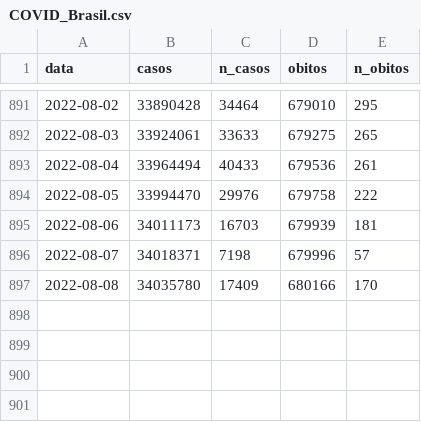
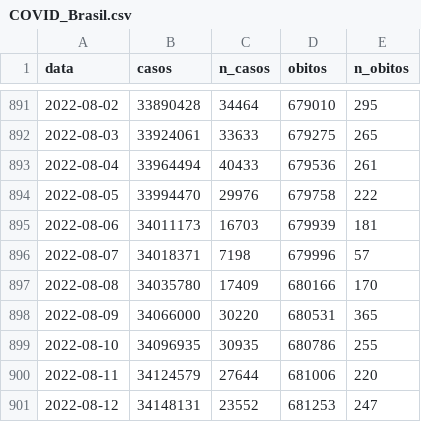
Before and after one commit to jsppimentel/Shinyapp_COVID19, a CSV file: COVID_Brasil.csv, drawn as a sheet; only a part is shown, gaps mark what is left out; the diff names each change by its address in the sheet, - before the commit and + after, or states it on an @@ line.

```diff
--- a/COVID_Brasil.csv
+++ b/COVID_Brasil.csv
+row 898: 2022-08-09 | 34066000 | 30220 | 680531 | 365
+row 899: 2022-08-10 | 34096935 | 30935 | 680786 | 255
+row 900: 2022-08-11 | 34124579 | 27644 | 681006 | 220
+row 901: 2022-08-12 | 34148131 | 23552 | 681253 | 247
```
Also changed, not shown: COVID_BA.csv, COVID_BA_Mun.csv, 1 other file.
